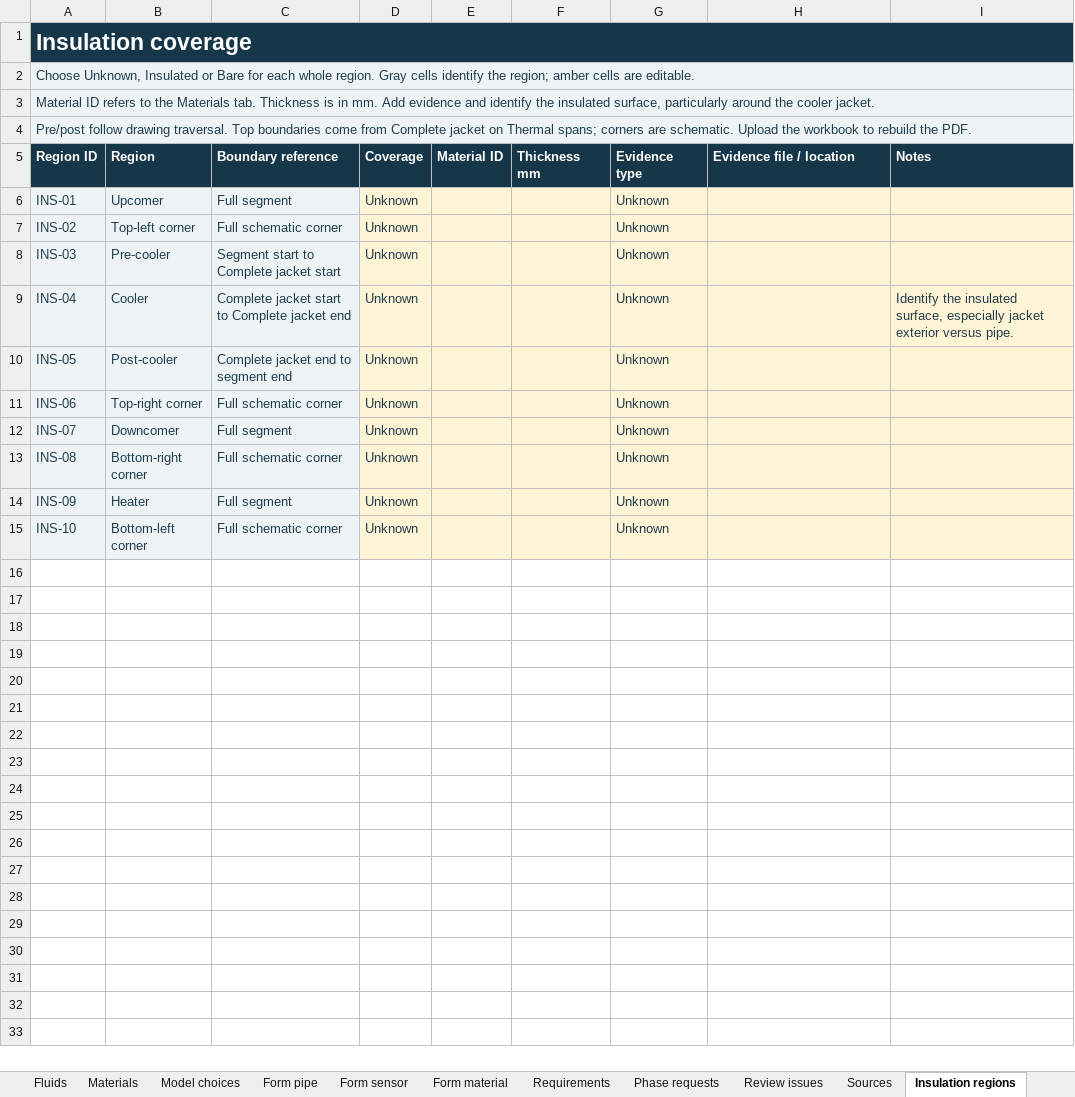
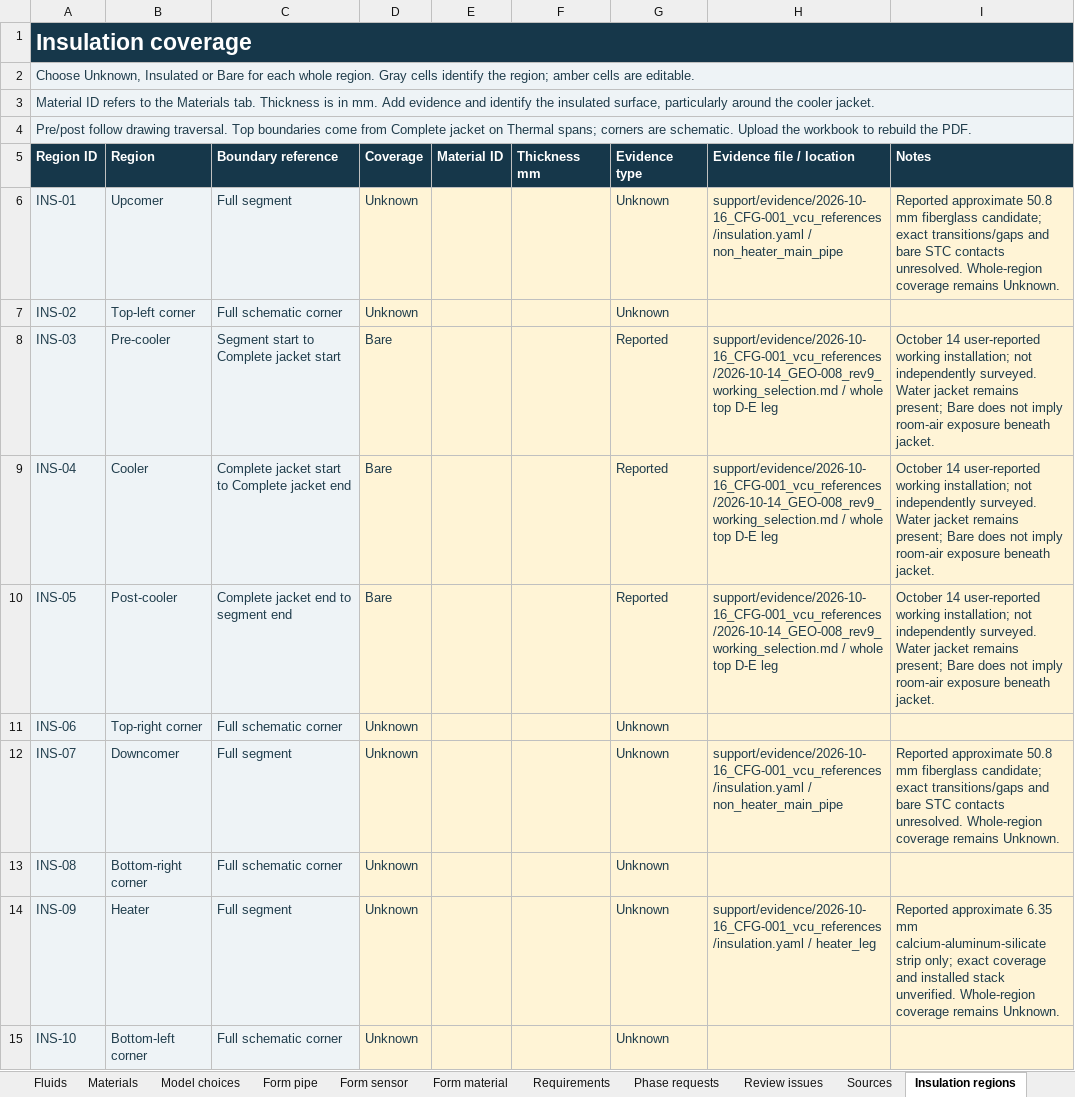
Before and after one commit to Andresfierro231/Trident-Flow-Loop-Documented-Geometry, an Excel workbook: VCU_inputs.xlsx, sheet Insulation regions, drawn as a sheet; values as stored, in another font and other column widths than the file's, no borders; the diff names each change by its address in the sheet, - before the commit and + after, or states it on an @@ line.

Commit message:
Add traceable VCU geometry and material references to draft configuration

```diff
--- a/VCU_inputs.xlsx (sheet Insulation regions)
+++ b/VCU_inputs.xlsx (sheet Insulation regions)
-H6 (Evidence file / location): (empty)
+H6 (Evidence file / location): support/evidence/2026-10-16_CFG-001_vcu_references/insulation.yaml / non_heater_main_pipe
-I6 (Notes): (empty)
+I6 (Notes): Reported approximate 50.8 mm fiberglass candidate; exact transitions/gaps and bare STC contacts unresolved. Whole-region coverage remains Unknown.
-D8:D10 (Coverage): Unknown
+D8:D10 (Coverage): Bare
-G8:G10 (Evidence type): Unknown
+G8:G10 (Evidence type): Reported
-H8:H10 (Evidence file / location): (empty)
+H8:H10 (Evidence file / location): support/evidence/2026-10-16_CFG-001_vcu_references/2026-10-14_GEO-008_rev9_working_selection.md / whole top D-E leg
-I8 (Notes): (empty)
+I8 (Notes): October 14 user-reported working installation; not independently surveyed. Water jacket remains present; Bare does not imply room-air exposure beneath jacket.
-I9 (Notes): Identify the insulated surface, especially jacket exterior versus pipe.
+I9 (Notes): October 14 user-reported working installation; not independently surveyed. Water jacket remains present; Bare does not imply room-air exposure beneath jacket.
-I10 (Notes): (empty)
+I10 (Notes): October 14 user-reported working installation; not independently surveyed. Water jacket remains present; Bare does not imply room-air exposure beneath jacket.
-H12 (Evidence file / location): (empty)
+H12 (Evidence file / location): support/evidence/2026-10-16_CFG-001_vcu_references/insulation.yaml / non_heater_main_pipe
-I12 (Notes): (empty)
+I12 (Notes): Reported approximate 50.8 mm fiberglass candidate; exact transitions/gaps and bare STC contacts unresolved. Whole-region coverage remains Unknown.
-H14 (Evidence file / location): (empty)
+H14 (Evidence file / location): support/evidence/2026-10-16_CFG-001_vcu_references/insulation.yaml / heater_leg
-I14 (Notes): (empty)
+I14 (Notes): Reported approximate 6.35 mm calcium-aluminum-silicate strip only; exact coverage and installed stack unverified. Whole-region coverage remains Unknown.
```
Also changed, not shown: sheet Requirements, sheet Sources, sheet Materials, sheet Model choices, sheet Form material, sheet Geometry, 1 more sheet, other sheet tabs, 29 other files.
